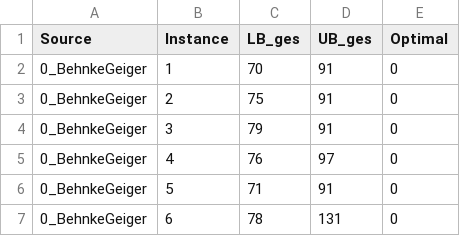
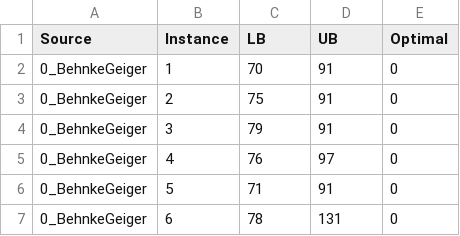
Before and after one commit to jrc-rodec/FJSSP-W-Benchmarking, a CSV file: instances/InstanceData/FJSSP/best_known.csv, drawn as a sheet; only a part is shown.

```diff
--- a/instances/InstanceData/FJSSP/best_known.csv
+++ b/instances/InstanceData/FJSSP/best_known.csv
@@ -1,2 +1,2 @@
-Source;Instance;LB_ges;UB_ges;Optimal
+Source;Instance;LB;UB;Optimal
 0_BehnkeGeiger;1;70;91;0
```
Also changed, not shown: instances/InstanceData/FJSSP-W/best_known.csv, 1 other file.
